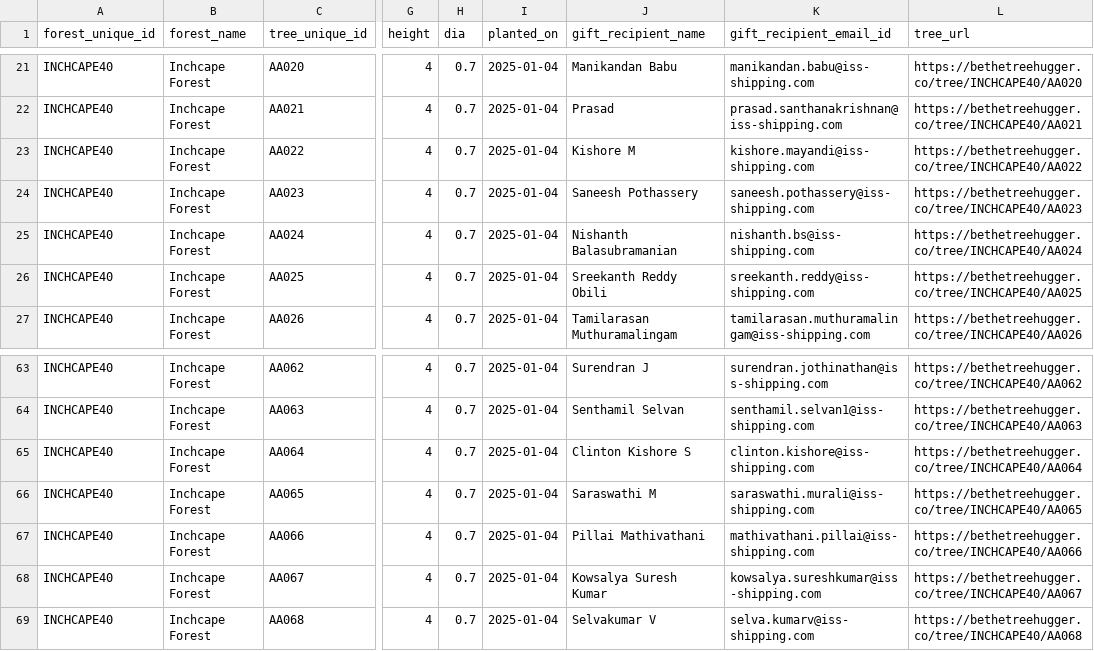
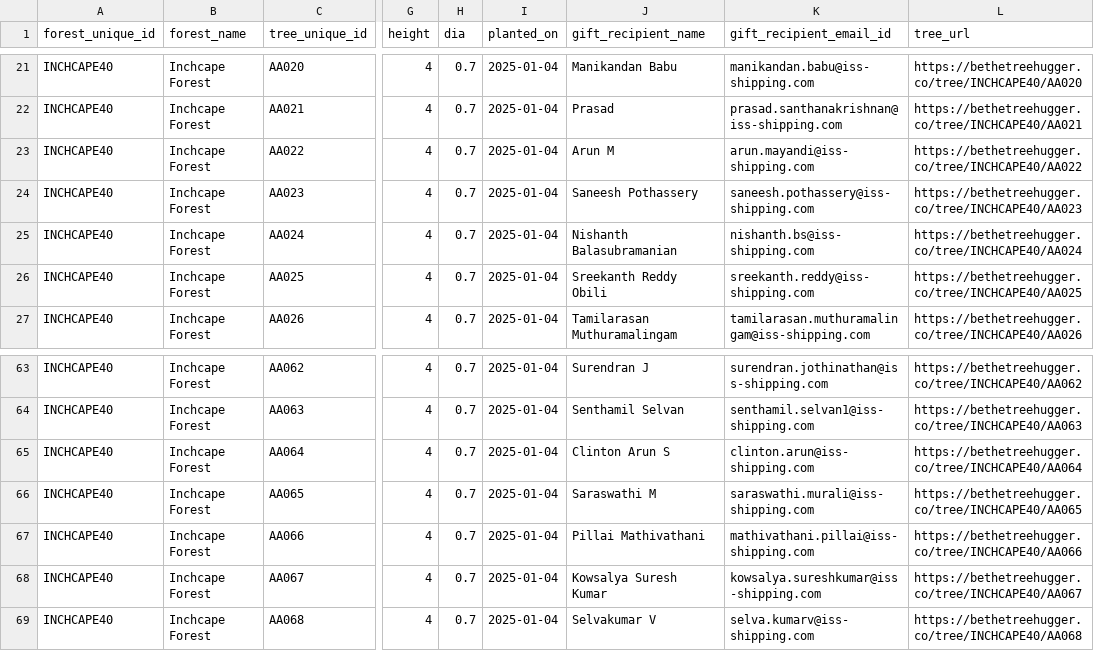
Before and after one commit to shashankgowda7755/oias-earth, a CSV file: spec/bulk_tree_gift_sheet.csv, drawn as a sheet; only a part is shown, gaps mark what is left out; the diff names each change by its address in the sheet, - before the commit and + after, or states it on an @@ line.

```diff
--- a/spec/bulk_tree_gift_sheet.csv
+++ b/spec/bulk_tree_gift_sheet.csv
-J23 (gift_recipient_name): Kishore M
+J23 (gift_recipient_name): Arun M
-K23 (gift_recipient_email_id): kishore.mayandi@iss-shipping.com
+K23 (gift_recipient_email_id): arun.mayandi@iss-shipping.com
-J65 (gift_recipient_name): Clinton Kishore S
+J65 (gift_recipient_name): Clinton Arun S
-K65 (gift_recipient_email_id): clinton.kishore@iss-shipping.com
+K65 (gift_recipient_email_id): clinton.arun@iss-shipping.com
```
Also changed, not shown: 7 other files.
